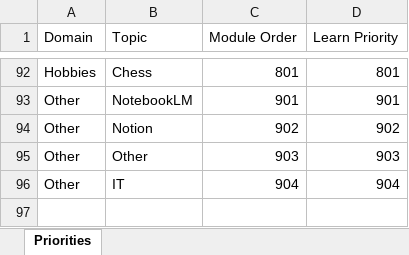
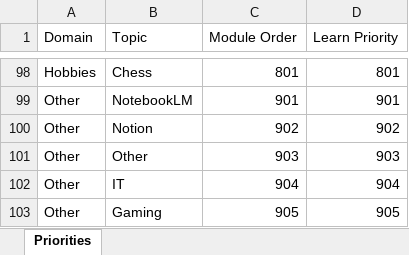
Before and after one commit to 786riyaz/Next_JS___Projects, an Excel workbook: 03_Learning_Management/00_Excel_Export/priorities.xlsx, sheet Priorities, drawn as a sheet; only a part is shown, gaps mark what is left out; values as stored, in another font and other column widths than the file's, no borders; the diff covers the shown part only; the diff names each change by its address in the sheet, - before the commit and + after, or states it on an @@ line.

```diff
--- a/03_Learning_Management/00_Excel_Export/priorities.xlsx (sheet Priorities)
+++ b/03_Learning_Management/00_Excel_Export/priorities.xlsx (sheet Priorities)
+row 103: Other | Gaming | 905 | 905
```
Also changed, not shown: 6 added rows elsewhere in this sheet, 03_Learning_Management/00_Excel_Export/links.xlsx, 03_Learning_Management/00_Excel_Export/notes.xlsx, 1 other file.
